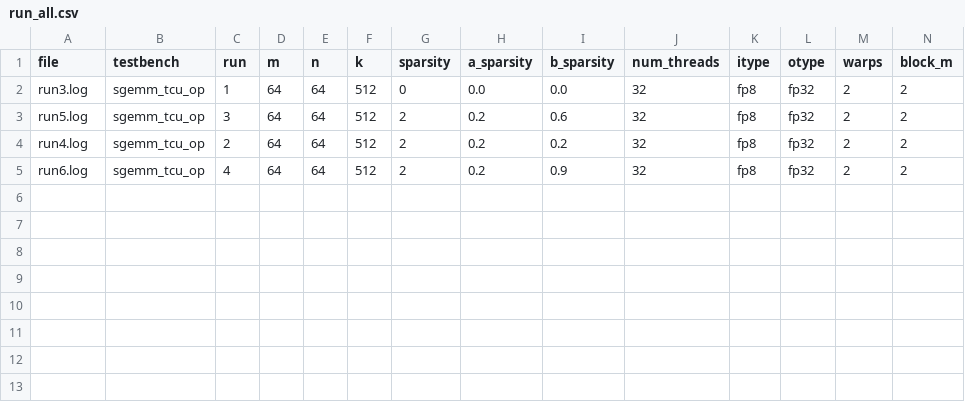
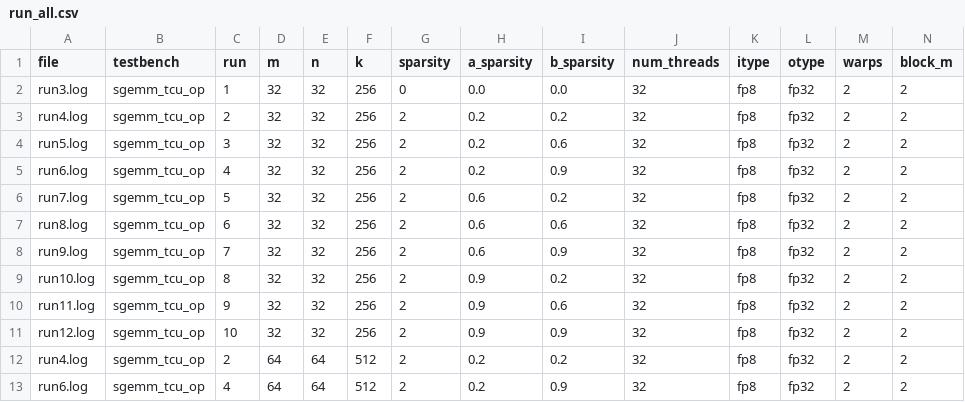
Before and after one commit to GiorgosTriantafyllou324/vortex, a CSV file: custom/run_all/run_all.csv, drawn as a sheet; only a part is shown; addresses are those after the commit; rows hold the shown columns only; the diff names each change by its address in the sheet, - before the commit and + after, or states it on an @@ line.

```diff
--- a/custom/run_all/run_all.csv
+++ b/custom/run_all/run_all.csv
-D2 (m): 64
+D2 (m): 32
-E2 (n): 64
+E2 (n): 32
-F2 (k): 512
+F2 (k): 256
+row 3: run4.log | sgemm_tcu_op | 2 | 32 | 32 | 256 | 2 | 0.2 | 0.2 | 32 | fp8 | fp32 | 2 | 2
-D4 (m): 64
+D4 (m): 32
-E4 (n): 64
+E4 (n): 32
-F4 (k): 512
+F4 (k): 256
+row 5: run6.log | sgemm_tcu_op | 4 | 32 | 32 | 256 | 2 | 0.2 | 0.9 | 32 | fp8 | fp32 | 2 | 2
+row 6: run7.log | sgemm_tcu_op | 5 | 32 | 32 | 256 | 2 | 0.6 | 0.2 | 32 | fp8 | fp32 | 2 | 2
+row 7: run8.log | sgemm_tcu_op | 6 | 32 | 32 | 256 | 2 | 0.6 | 0.6 | 32 | fp8 | fp32 | 2 | 2
+row 8: run9.log | sgemm_tcu_op | 7 | 32 | 32 | 256 | 2 | 0.6 | 0.9 | 32 | fp8 | fp32 | 2 | 2
+row 9: run10.log | sgemm_tcu_op | 8 | 32 | 32 | 256 | 2 | 0.9 | 0.2 | 32 | fp8 | fp32 | 2 | 2
+row 10: run11.log | sgemm_tcu_op | 9 | 32 | 32 | 256 | 2 | 0.9 | 0.6 | 32 | fp8 | fp32 | 2 | 2
+row 11: run12.log | sgemm_tcu_op | 10 | 32 | 32 | 256 | 2 | 0.9 | 0.9 | 32 | fp8 | fp32 | 2 | 2
```
Also changed, not shown: custom/run_all/run_all_sparsity_linear.csv, 23 other files.
